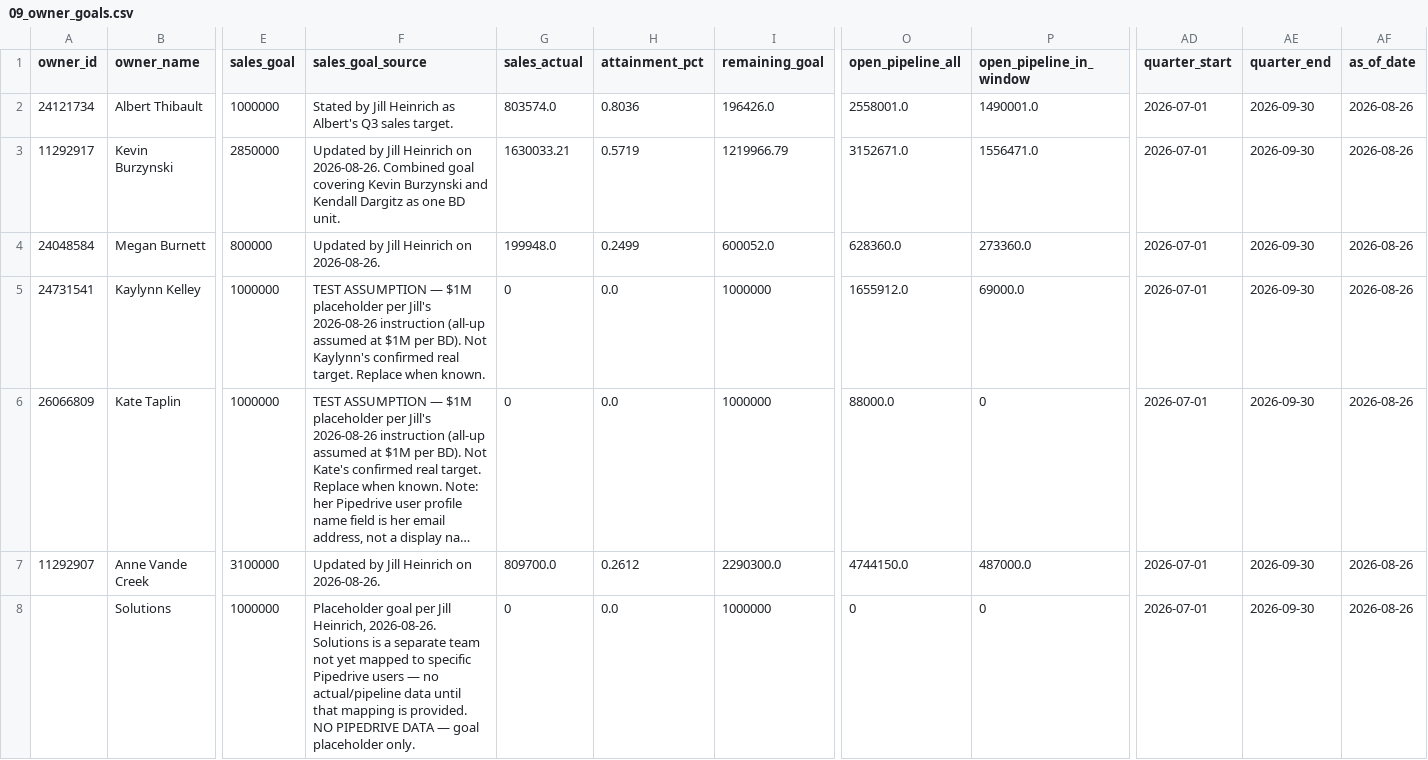
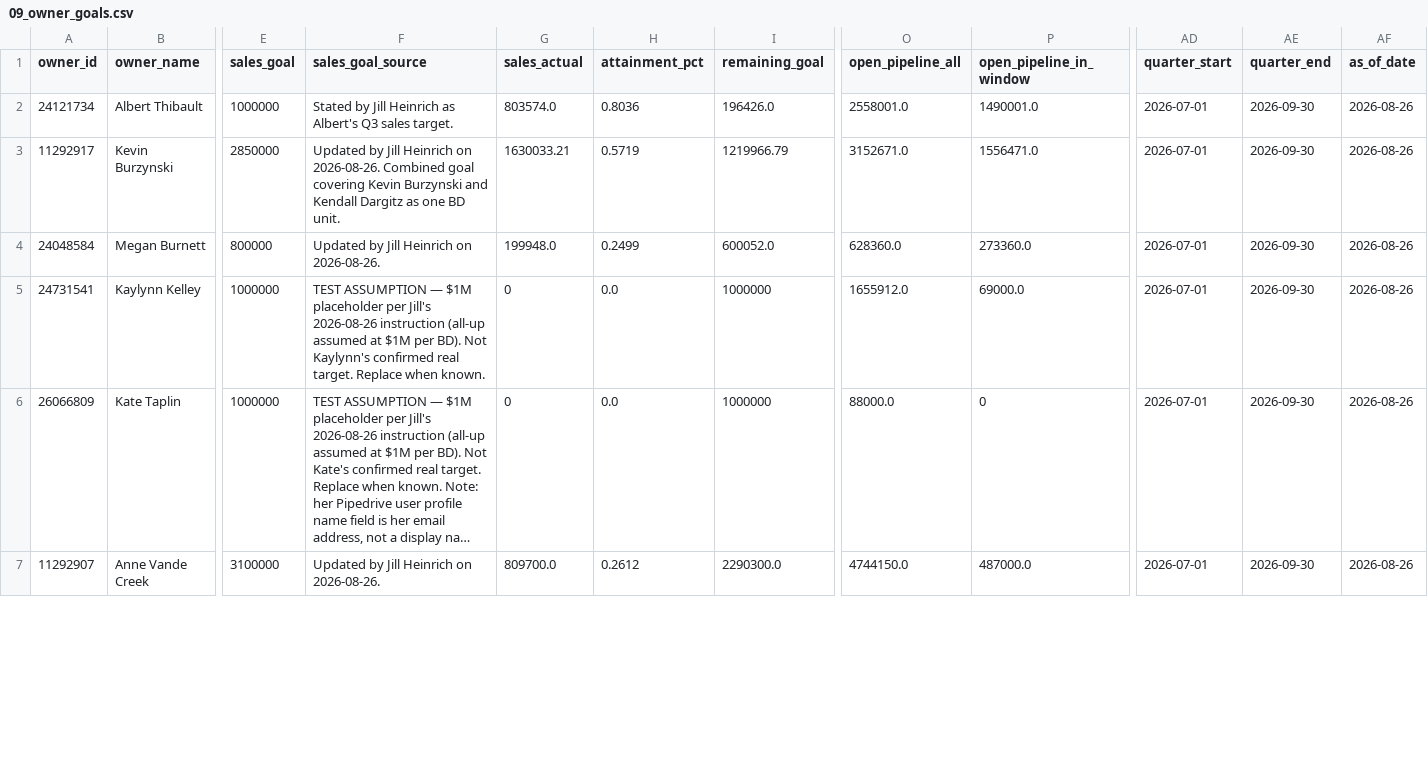
Before and after one commit to jill-heinrich-blink/pipedrive-reporting, a CSV file: docs/data/09_owner_goals.csv, drawn as a sheet; only a part is shown, gaps mark what is left out; long unchanged cells end in …; removed rows and columns are numbered as before the commit, all else as after; rows hold the shown columns only; the diff covers the shown part only; the diff names each change by its address in the sheet, - before the commit and + after, or states it on an @@ line.

Commit message:
Compute Solutions team progress from Synergy pipeline owners not on the named BD list

```diff
--- a/docs/data/09_owner_goals.csv
+++ b/docs/data/09_owner_goals.csv
-row 8:  | Solutions | 1000000 | Placeholder goal per Jill Heinrich, 2026-08-26. Solutions is a separate team not yet mapped to specific Pipedrive users — no actual/pipeline data until that mapping is provided. NO PIPEDRIVE DATA — goal placeholder only. | 0 | 0.0 | 1000000 | 0 | 0 | 2026-07-01 | 2026-09-30 | 2026-08-26
```
Also changed, not shown: 1 added row elsewhere in this file, 3 other files.
